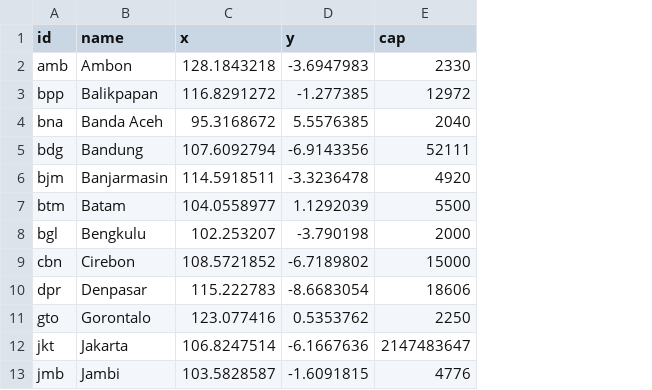
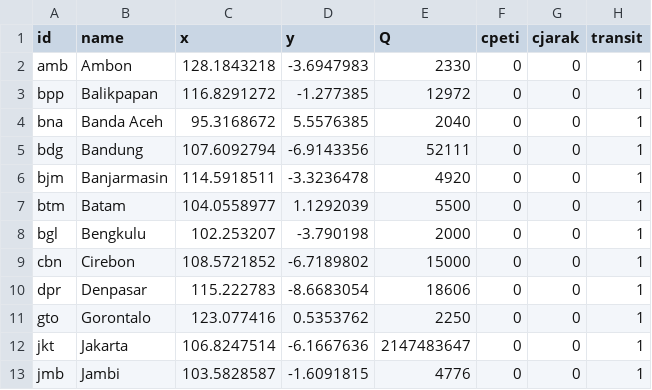
Before and after one commit to kreikrei/DispatchOps.jl, a CSV file: data/khazanah.csv, drawn as a sheet; only a part is shown; the diff names each change by its address in the sheet, - before the commit and + after, or states it on an @@ line.

Commit message:
data folder modifications

```diff
--- a/data/khazanah.csv
+++ b/data/khazanah.csv
+column F (cpeti), rows 2-13: all 0
+column G (cjarak), rows 2-13: all 0
+column H (transit), rows 2-13: all 1
-E1: cap
+E1: Q
```
Also changed, not shown: 6 other files.
